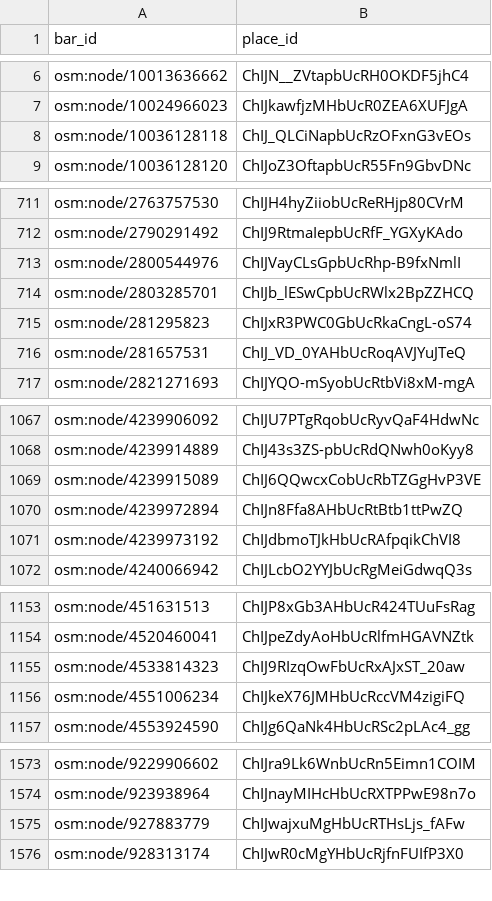
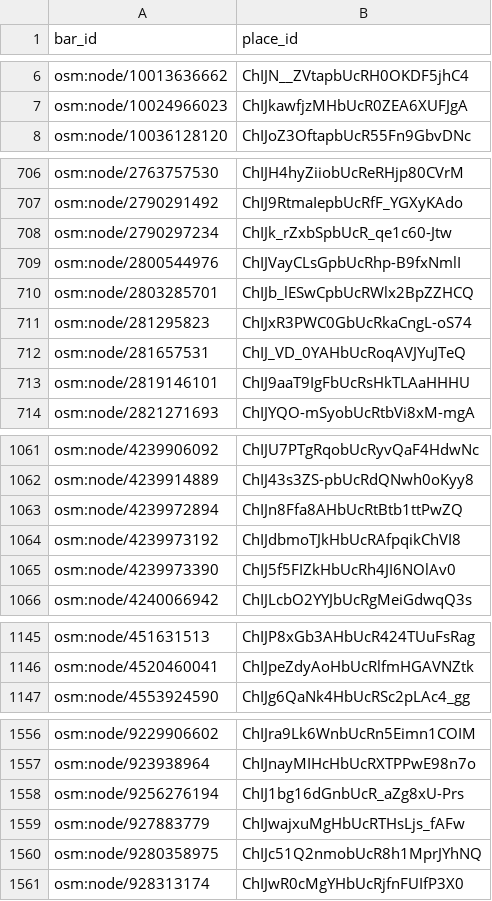
Before and after one commit to mcaldera/dionysus, a CSV file: data/own/google_place_ids.csv, drawn as a sheet; only a part is shown, gaps mark what is left out; the diff covers the shown part only.

```diff
--- a/data/own/google_place_ids.csv
+++ b/data/own/google_place_ids.csv
@@ -7,3 +7,2 @@ osm:node/10013636662,ChIJN__ZVtapbUcRH0OKDF5jhC4
 osm:node/10024966023,ChIJkawfjzMHbUcR0ZEA6XUFJgA
-osm:node/10036128118,ChIJ_QLCiNapbUcRzOFxnG3vEOs
 osm:node/10036128120,ChIJoZ3OftapbUcR55Fn9GbvDNc
@@ -712,2 +707,3 @@ osm:node/2763757530,ChIJH4hyZiiobUcReRHjp80CVrM
 osm:node/2790291492,ChIJ9RtmaIepbUcRfF_YGXyKAdo
+osm:node/2790297234,ChIJk_rZxbSpbUcR_qe1c60-Jtw
 osm:node/2800544976,ChIJVayCLsGpbUcRhp-B9fxNmlI
@@ -716,2 +712,3 @@ osm:node/281295823,ChIJxR3PWC0GbUcRkaCngL-oS74
 osm:node/281657531,ChIJ_VD_0YAHbUcRoqAVJYuJTeQ
+osm:node/2819146101,ChIJ9aaT9IgFbUcRsHkTLAaHHHU
 osm:node/2821271693,ChIJYQO-mSyobUcRtbVi8xM-mgA
@@ -1068,5 +1062,5 @@ osm:node/4239906092,ChIJU7PTgRqobUcRyvQaF4HdwNc
 osm:node/4239914889,ChIJ43s3ZS-pbUcRdQNwh0oKyy8
-osm:node/4239915089,ChIJ6QQwcxCobUcRbTZGgHvP3VE
 osm:node/4239972894,ChIJn8Ffa8AHbUcRtBtb1ttPwZQ
 osm:node/4239973192,ChIJdbmoTJkHbUcRAfpqikChVI8
+osm:node/4239973390,ChIJ5f5FIZkHbUcRh4JI6NOlAv0
 osm:node/4240066942,ChIJLcbO2YYJbUcRgMeiGdwqQ3s
@@ -1154,4 +1146,2 @@ osm:node/451631513,ChIJP8xGb3AHbUcR424TUuFsRag
 osm:node/4520460041,ChIJpeZdyAoHbUcRlfmHGAVNZtk
-osm:node/4533814323,ChIJ9RIzqOwFbUcRxAJxST_20aw
-osm:node/4551006234,ChIJkeX76JMHbUcRccVM4zigiFQ
 osm:node/4553924590,ChIJg6QaNk4HbUcRSc2pLAc4_gg
@@ -1574,3 +1557,5 @@ osm:node/9229906602,ChIJra9Lk6WnbUcRn5Eimn1COIM
 osm:node/923938964,ChIJnayMIHcHbUcRXTPPwE98n7o
+osm:node/9256276194,ChIJ1bg16dGnbUcR_aZg8xU-Prs
 osm:node/927883779,ChIJwajxuMgHbUcRTHsLjs_fAFw
+osm:node/9280358975,ChIJc51Q2nmobUcR8h1MprJYhNQ
 osm:node/928313174,ChIJwR0cMgYHbUcRjfnFUIfP3X0
```
Also changed, not shown: 15 added rows, 35 removed rows and 3 edited cells elsewhere in this file, data/own/google_scores.csv, 18 other files.
